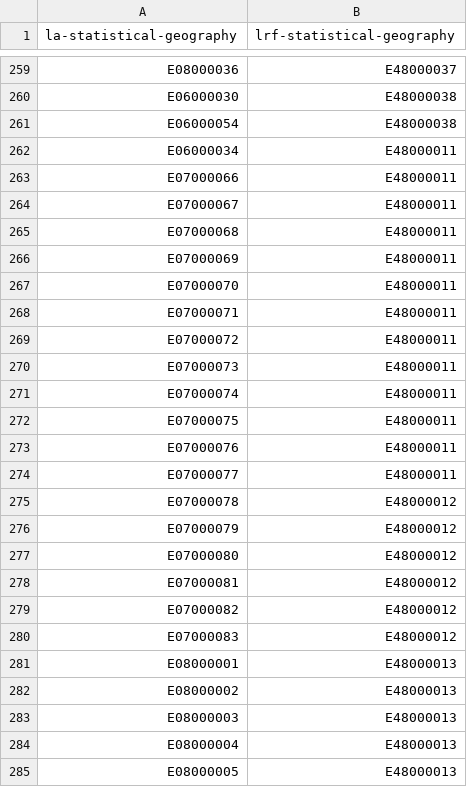
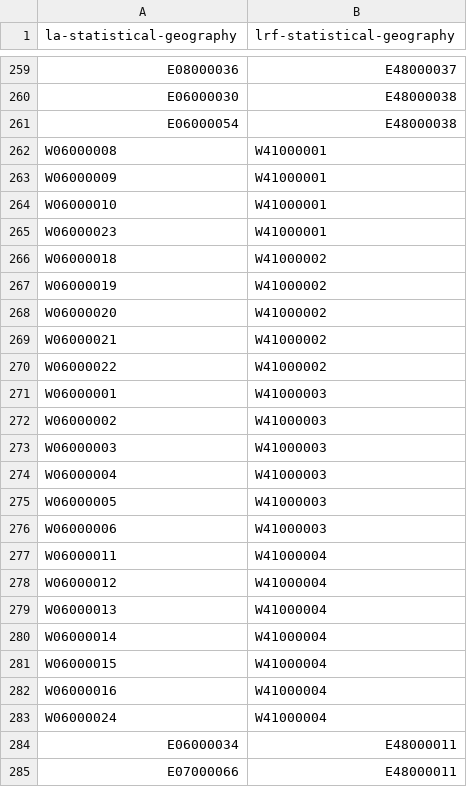
Before and after one commit to digital-land/organisation-dataset, a CSV file: data/lookup/statistical-geography-la-to-lrf-lookup.csv, drawn as a sheet; only a part is shown, gaps mark what is left out; the shorter side is filled out with more unchanged rows.

Commit message:
Keep copy of local authority to local resilience forum data

```diff
--- a/data/lookup/statistical-geography-la-to-lrf-lookup.csv
+++ b/data/lookup/statistical-geography-la-to-lrf-lookup.csv
@@ -261,2 +261,24 @@ E06000030,E48000038
 E06000054,E48000038
+W06000008,W41000001
+W06000009,W41000001
+W06000010,W41000001
+W06000023,W41000001
+W06000018,W41000002
+W06000019,W41000002
+W06000020,W41000002
+W06000021,W41000002
+W06000022,W41000002
+W06000001,W41000003
+W06000002,W41000003
+W06000003,W41000003
+W06000004,W41000003
+W06000005,W41000003
+W06000006,W41000003
+W06000011,W41000004
+W06000012,W41000004
+W06000013,W41000004
+W06000014,W41000004
+W06000015,W41000004
+W06000016,W41000004
+W06000024,W41000004
 E06000034,E48000011
```
Also changed, not shown: 2 other files.
